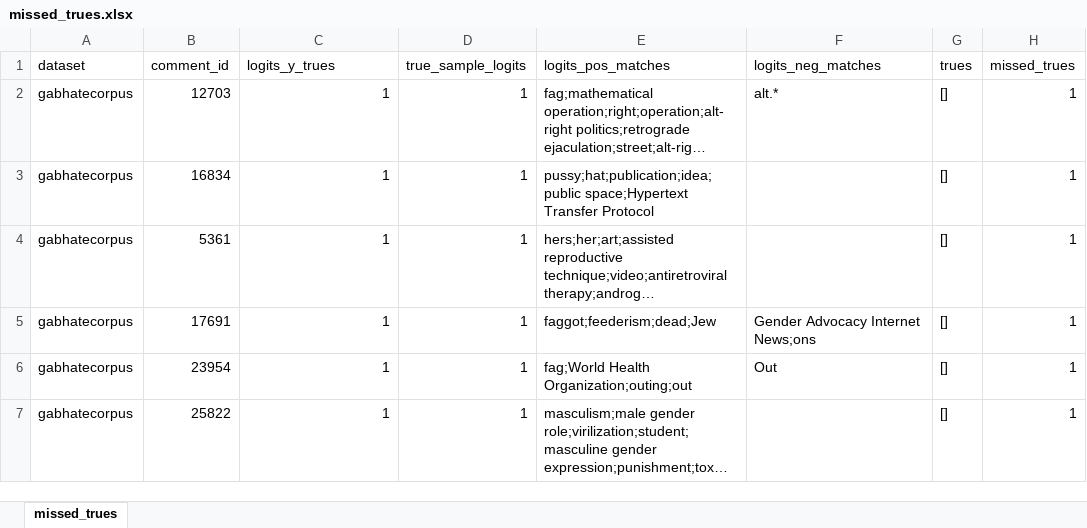
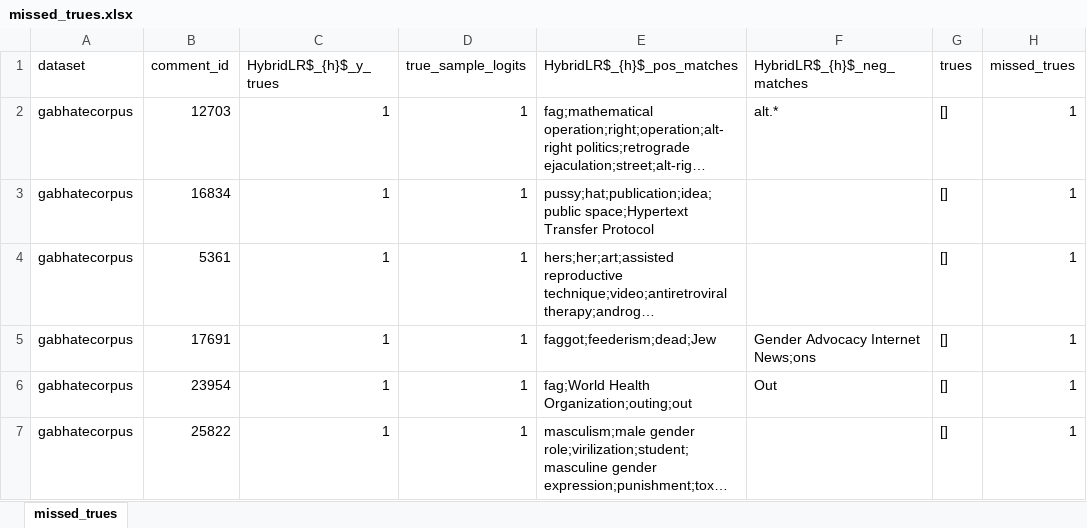
Before and after one commit to preyero/hate-speech-identities, an Excel workbook: models/interpretations/entities_analysis/missed_trues.xlsx, sheet missed_trues, drawn as a sheet; only a part is shown; long unchanged cells end in …; values as stored, in another font and other column widths than the file's, no borders; the diff names each change by its address in the sheet, - before the commit and + after, or states it on an @@ line.

```diff
--- a/models/interpretations/entities_analysis/missed_trues.xlsx (sheet missed_trues)
+++ b/models/interpretations/entities_analysis/missed_trues.xlsx (sheet missed_trues)
-C1: logits_y_trues
+C1: HybridLR$_{h}$_y_trues
-E1: logits_pos_matches
+E1: HybridLR$_{h}$_pos_matches
-F1: logits_neg_matches
+F1: HybridLR$_{h}$_neg_matches
```
Also changed, not shown: models/interpretations/entities_analysis/missed_annotation.xlsx, models/interpretations/entities_analysis/missed_model.xlsx, 35 other files.
